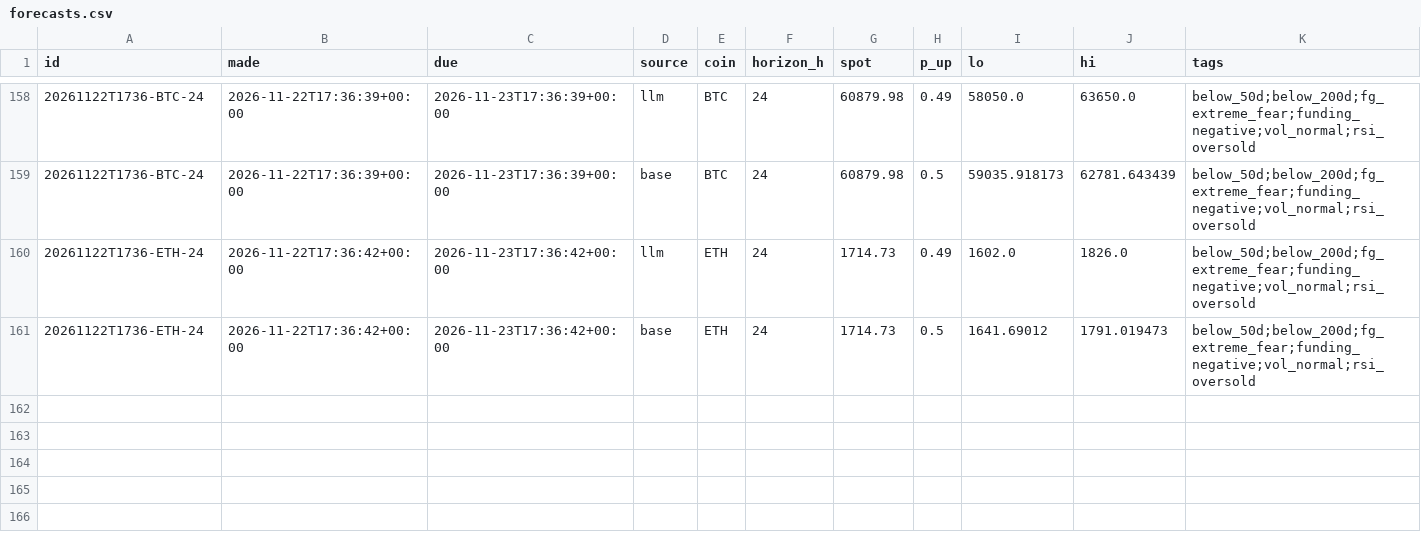
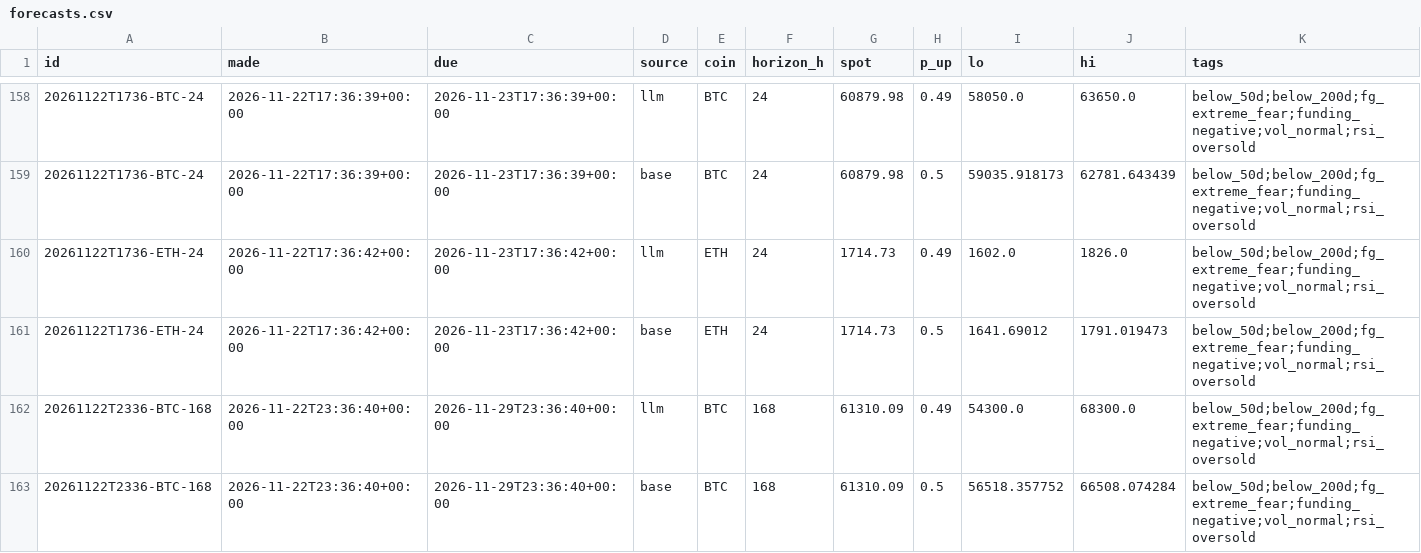
Before and after one commit to DharmikGohil/LLMTrading, a CSV file: paper/crypto/learn/forecasts.csv, drawn as a sheet; only a part is shown, gaps mark what is left out; rows hold the shown columns only; the diff covers the shown part only; the diff names each change by its address in the sheet, - before the commit and + after, or states it on an @@ line.

```diff
--- a/paper/crypto/learn/forecasts.csv
+++ b/paper/crypto/learn/forecasts.csv
+row 162: 20261122T2336-BTC-168 | 2026-11-22T23:36:40+00:00 | 2026-11-29T23:36:40+00:00 | llm | BTC | 168 | 61310.09 | 0.49 | 54300.0 | 68300.0 | below_50d;below_200d;fg_extreme_fear;funding_negative;vol_normal;rsi_oversold
+row 163: 20261122T2336-BTC-168 | 2026-11-22T23:36:40+00:00 | 2026-11-29T23:36:40+00:00 | base | BTC | 168 | 61310.09 | 0.5 | 56518.357752 | 66508.074284 | below_50d;below_200d;fg_extreme_fear;funding_negative;vol_normal;rsi_oversold
```
Also changed, not shown: 2 added rows elsewhere in this file, paper/crypto/learn/probes.csv, 3 other files.
